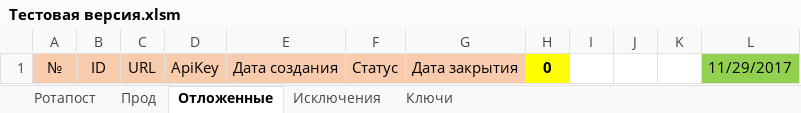
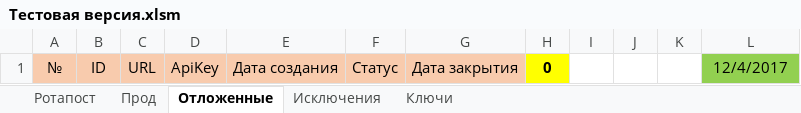
Before and after one commit to Goodron1981/MyMacros-master, an Excel workbook: Тестовая версия.xlsm, sheet Отложенные, drawn as a sheet; values as stored, in another font and other column widths than the file's, no borders; charts and pictures not drawn; the diff names each change by its address in the sheet, - before the commit and + after, or states it on an @@ line.

```diff
--- a/Тестовая версия.xlsm (sheet Отложенные)
+++ b/Тестовая версия.xlsm (sheet Отложенные)
-L1: 11/29/2017
+L1: 12/4/2017
```
Also changed, not shown: sheet Ротапост, sheet Ключи, Test.xlsm.
